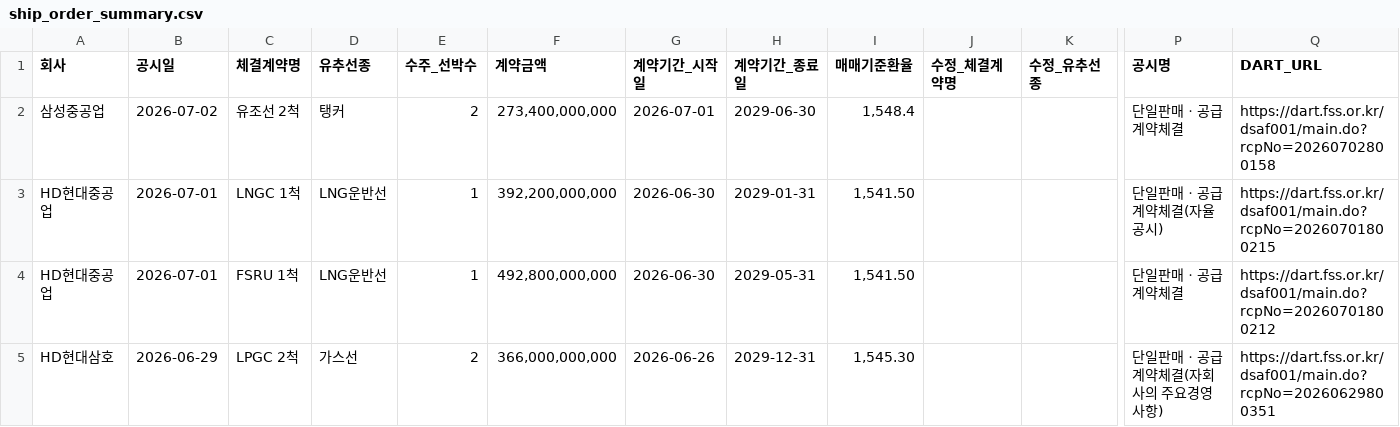
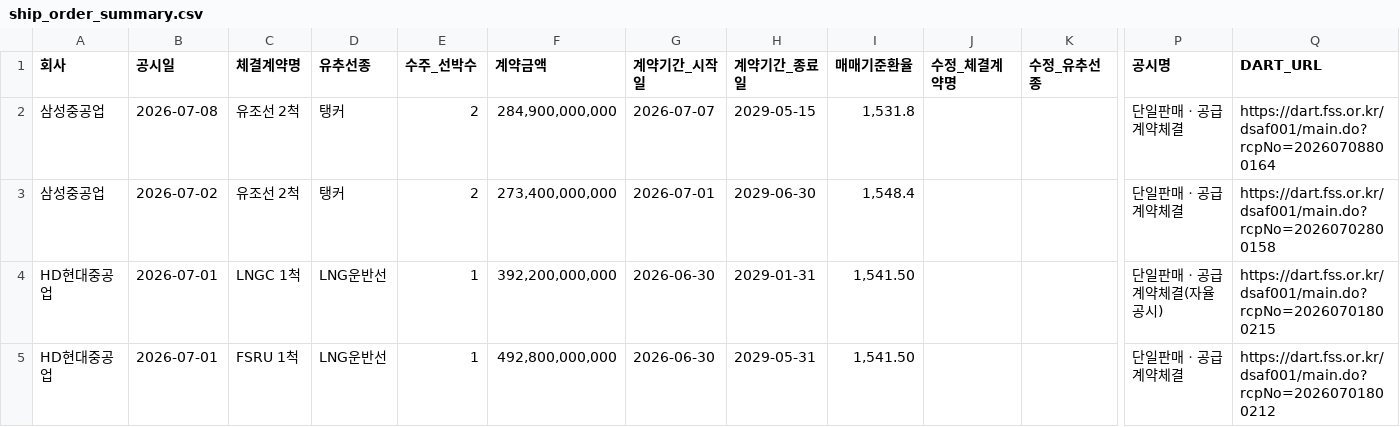
Before and after one commit to khiro37/ship-order, a CSV file: ship_order_summary.csv, drawn as a sheet; only a part is shown, gaps mark what is left out; the shorter side is filled out with more unchanged rows; rows hold the shown columns only; the diff names each change by its address in the sheet, - before the commit and + after, or states it on an @@ line.

```diff
--- a/ship_order_summary.csv
+++ b/ship_order_summary.csv
+row 2: 삼성중공업 | 2026-07-08 | 유조선 2척 | 탱커 | 2 | 284,900,000,000 | 2026-07-07 | 2029-05-15 | 1,531.8 |  |  | 단일판매ㆍ공급계약체결 | https://dart.fss.or.kr/dsaf001/main.do?rcpNo=20260708800164
```
